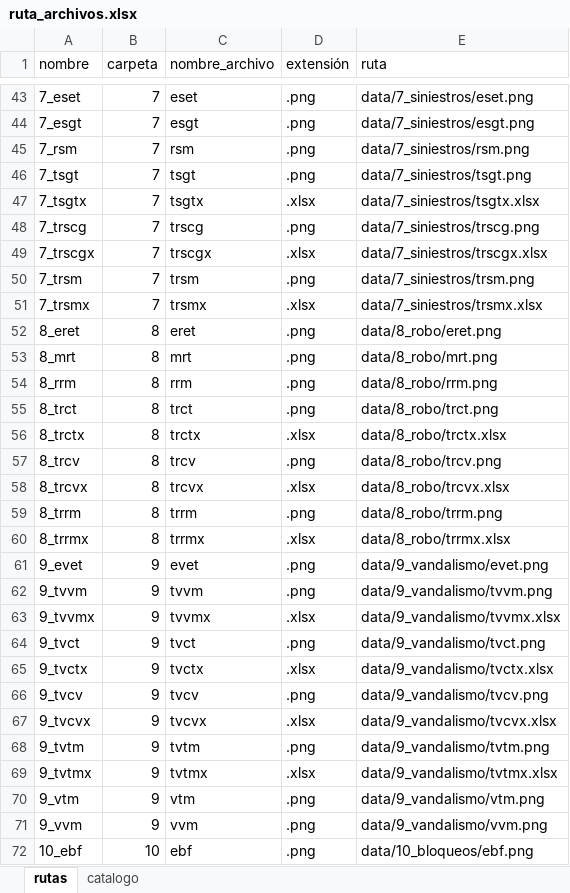
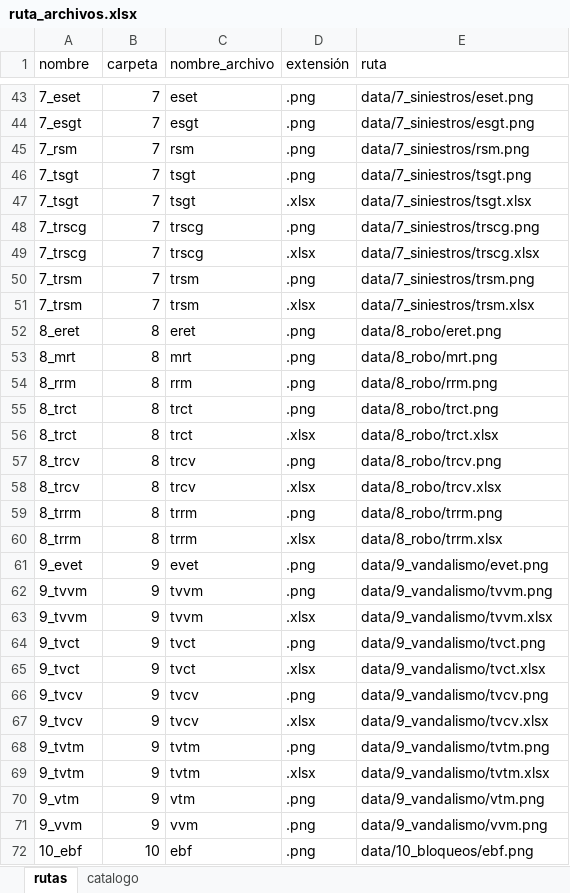
Before and after one commit to JairAH12/telegram-bot-aws, an Excel workbook: ruta_archivos.xlsx, sheet rutas, drawn as a sheet; only a part is shown, gaps mark what is left out; values as stored, in another font and other column widths than the file's, no borders; table styles not drawn; the diff covers the shown part only; the diff names each change by its address in the sheet, - before the commit and + after, or states it on an @@ line.

```diff
--- a/ruta_archivos.xlsx (sheet rutas)
+++ b/ruta_archivos.xlsx (sheet rutas)
-A47 (nombre): 7_tsgtx
+A47 (nombre): 7_tsgt
-C47 (nombre_archivo): tsgtx
+C47 (nombre_archivo): tsgt
-E47 (ruta): data/7_siniestros/tsgtx.xlsx
+E47 (ruta): data/7_siniestros/tsgt.xlsx
-A49 (nombre): 7_trscgx
+A49 (nombre): 7_trscg
-C49 (nombre_archivo): trscgx
+C49 (nombre_archivo): trscg
-E49 (ruta): data/7_siniestros/trscgx.xlsx
+E49 (ruta): data/7_siniestros/trscg.xlsx
-A51 (nombre): 7_trsmx
+A51 (nombre): 7_trsm
-C51 (nombre_archivo): trsmx
+C51 (nombre_archivo): trsm
-E51 (ruta): data/7_siniestros/trsmx.xlsx
+E51 (ruta): data/7_siniestros/trsm.xlsx
-A56 (nombre): 8_trctx
+A56 (nombre): 8_trct
-C56 (nombre_archivo): trctx
+C56 (nombre_archivo): trct
-E56 (ruta): data/8_robo/trctx.xlsx
+E56 (ruta): data/8_robo/trct.xlsx
-A58 (nombre): 8_trcvx
+A58 (nombre): 8_trcv
-C58 (nombre_archivo): trcvx
+C58 (nombre_archivo): trcv
-E58 (ruta): data/8_robo/trcvx.xlsx
+E58 (ruta): data/8_robo/trcv.xlsx
-A60 (nombre): 8_trrmx
+A60 (nombre): 8_trrm
-C60 (nombre_archivo): trrmx
+C60 (nombre_archivo): trrm
-E60 (ruta): data/8_robo/trrmx.xlsx
+E60 (ruta): data/8_robo/trrm.xlsx
-A63 (nombre): 9_tvvmx
+A63 (nombre): 9_tvvm
-C63 (nombre_archivo): tvvmx
+C63 (nombre_archivo): tvvm
-E63 (ruta): data/9_vandalismo/tvvmx.xlsx
+E63 (ruta): data/9_vandalismo/tvvm.xlsx
-A65 (nombre): 9_tvctx
+A65 (nombre): 9_tvct
-C65 (nombre_archivo): tvctx
+C65 (nombre_archivo): tvct
-E65 (ruta): data/9_vandalismo/tvctx.xlsx
+E65 (ruta): data/9_vandalismo/tvct.xlsx
-A67 (nombre): 9_tvcvx
+A67 (nombre): 9_tvcv
-C67 (nombre_archivo): tvcvx
+C67 (nombre_archivo): tvcv
-E67 (ruta): data/9_vandalismo/tvcvx.xlsx
+E67 (ruta): data/9_vandalismo/tvcv.xlsx
-A69 (nombre): 9_tvtmx
+A69 (nombre): 9_tvtm
-C69 (nombre_archivo): tvtmx
+C69 (nombre_archivo): tvtm
-E69 (ruta): data/9_vandalismo/tvtmx.xlsx
+E69 (ruta): data/9_vandalismo/tvtm.xlsx
```
Also changed, not shown: 48 edited cells elsewhere in this sheet, 63 other files.
